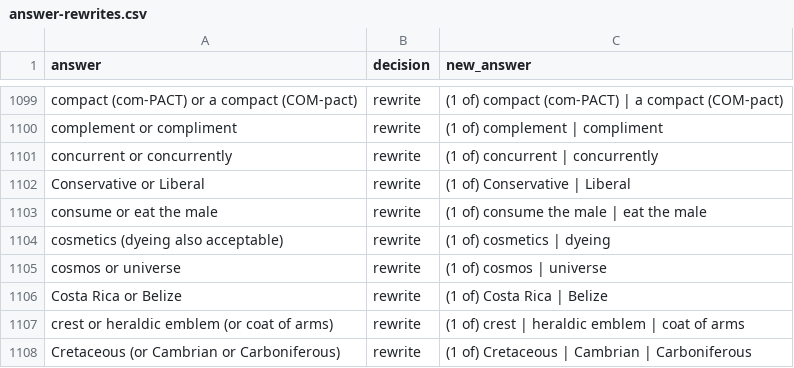
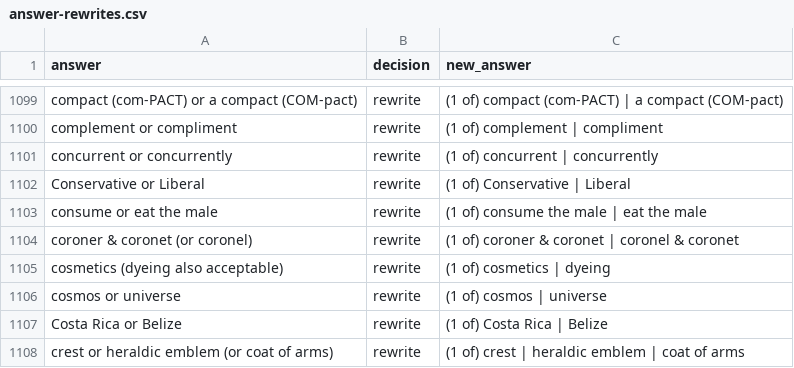
Before and after one commit to Nickneim/jeopardy-backend, a CSV file: scripts/data/answer-rewrites.csv, drawn as a sheet; only a part is shown, gaps mark what is left out; the shorter side is filled out with more unchanged rows; the diff names each change by its address in the sheet, - before the commit and + after, or states it on an @@ line.

```diff
--- a/scripts/data/answer-rewrites.csv
+++ b/scripts/data/answer-rewrites.csv
+row 1104: coroner & coronet (or coronel) | rewrite | (1 of) coroner & coronet | coronel & coronet
```
Also changed, not shown: 4 other files.
